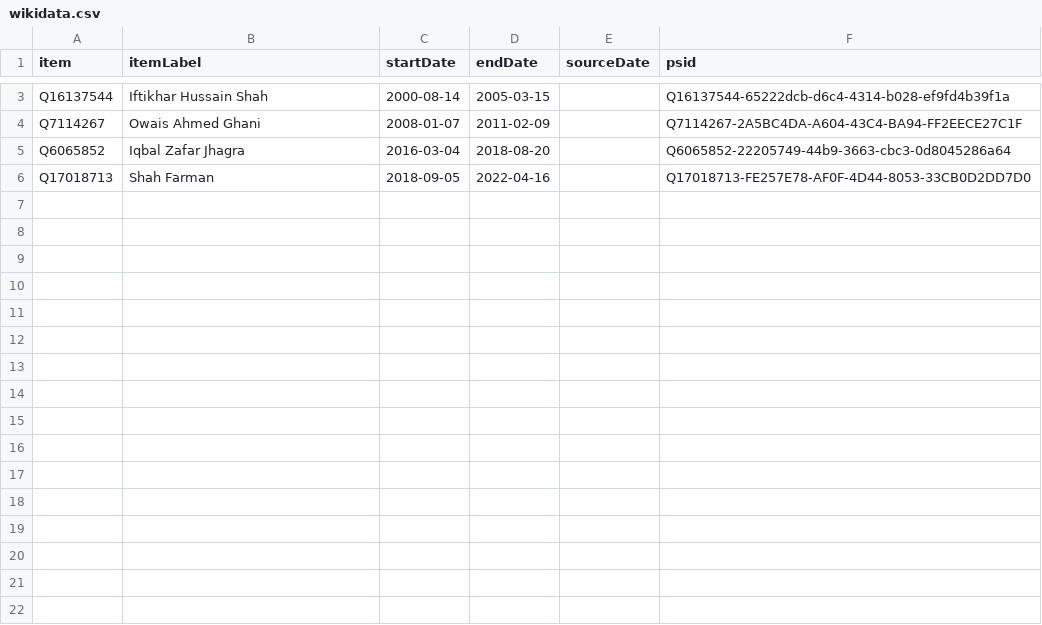
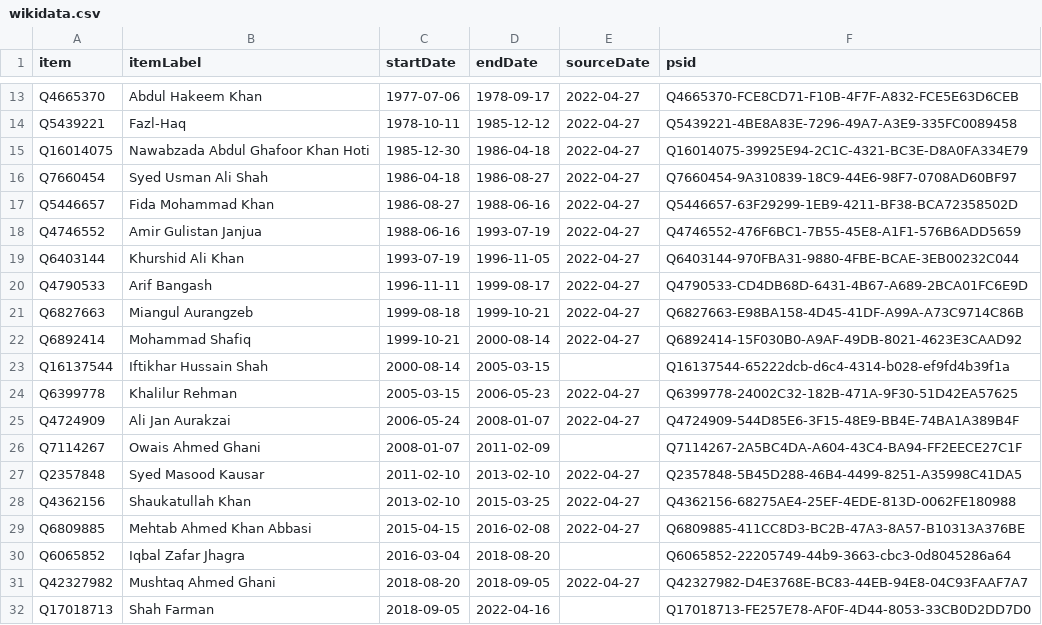
Before and after one commit to every-politician-scrapers/pakistan-ministers, a CSV file: sources/governor-khyber-pakhtunkhwa/wikidata.csv, drawn as a sheet; only a part is shown, gaps mark what is left out; the diff covers the shown part only; the diff names each change by its address in the sheet, - before the commit and + after, or states it on an @@ line.

Commit message:
refresh data

```diff
--- a/sources/governor-khyber-pakhtunkhwa/wikidata.csv
+++ b/sources/governor-khyber-pakhtunkhwa/wikidata.csv
+row 13: Q4665370 | Abdul Hakeem Khan | 1977-07-06 | 1978-09-17 | 2022-04-27 | Q4665370-FCE8CD71-F10B-4F7F-A832-FCE5E63D6CEB
+row 14: Q5439221 | Fazl-Haq | 1978-10-11 | 1985-12-12 | 2022-04-27 | Q5439221-4BE8A83E-7296-49A7-A3E9-335FC0089458
+row 15: Q16014075 | Nawabzada Abdul Ghafoor Khan Hoti | 1985-12-30 | 1986-04-18 | 2022-04-27 | Q16014075-39925E94-2C1C-4321-BC3E-D8A0FA334E79
+row 16: Q7660454 | Syed Usman Ali Shah | 1986-04-18 | 1986-08-27 | 2022-04-27 | Q7660454-9A310839-18C9-44E6-98F7-0708AD60BF97
+row 17: Q5446657 | Fida Mohammad Khan | 1986-08-27 | 1988-06-16 | 2022-04-27 | Q5446657-63F29299-1EB9-4211-BF38-BCA72358502D
+row 18: Q4746552 | Amir Gulistan Janjua | 1988-06-16 | 1993-07-19 | 2022-04-27 | Q4746552-476F6BC1-7B55-45E8-A1F1-576B6ADD5659
+row 19: Q6403144 | Khurshid Ali Khan | 1993-07-19 | 1996-11-05 | 2022-04-27 | Q6403144-970FBA31-9880-4FBE-BCAE-3EB00232C044
+row 20: Q4790533 | Arif Bangash | 1996-11-11 | 1999-08-17 | 2022-04-27 | Q4790533-CD4DB68D-6431-4B67-A689-2BCA01FC6E9D
+row 21: Q6827663 | Miangul Aurangzeb | 1999-08-18 | 1999-10-21 | 2022-04-27 | Q6827663-E98BA158-4D45-41DF-A99A-A73C9714C86B
+row 22: Q6892414 | Mohammad Shafiq | 1999-10-21 | 2000-08-14 | 2022-04-27 | Q6892414-15F030B0-A9AF-49DB-8021-4623E3CAAD92
+row 24: Q6399778 | Khalilur Rehman | 2005-03-15 | 2006-05-23 | 2022-04-27 | Q6399778-24002C32-182B-471A-9F30-51D42EA57625
+row 25: Q4724909 | Ali Jan Aurakzai | 2006-05-24 | 2008-01-07 | 2022-04-27 | Q4724909-544D85E6-3F15-48E9-BB4E-74BA1A389B4F
+row 27: Q2357848 | Syed Masood Kausar | 2011-02-10 | 2013-02-10 | 2022-04-27 | Q2357848-5B45D288-46B4-4499-8251-A35998C41DA5
+row 28: Q4362156 | Shaukatullah Khan | 2013-02-10 | 2015-03-25 | 2022-04-27 | Q4362156-68275AE4-25EF-4EDE-813D-0062FE180988
+row 29: Q6809885 | Mehtab Ahmed Khan Abbasi | 2015-04-15 | 2016-02-08 | 2022-04-27 | Q6809885-411CC8D3-BC2B-47A3-8A57-B10313A376BE
+row 31: Q42327982 | Mushtaq Ahmed Ghani | 2018-08-20 | 2018-09-05 | 2022-04-27 | Q42327982-D4E3768E-BC83-44EB-94E8-04C93FAAF7A7
```
Also changed, not shown: 10 added rows elsewhere in this file, sources/governor-khyber-pakhtunkhwa/diff.csv.
